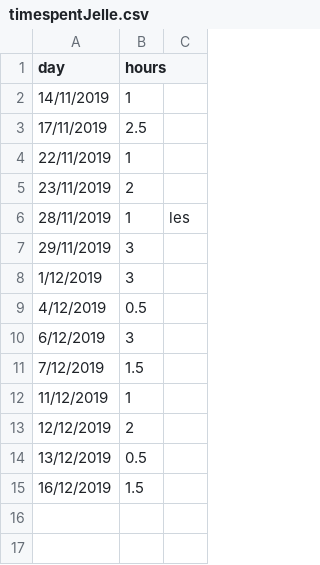
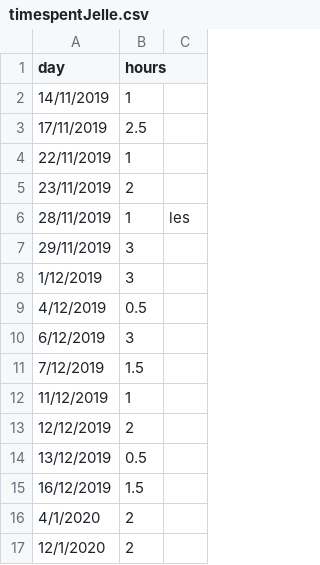
Before and after one commit to snow107/gba-sprite-engine, a CSV file: timespentJelle.csv, drawn as a sheet; the diff names each change by its address in the sheet, - before the commit and + after, or states it on an @@ line.

```diff
--- a/timespentJelle.csv
+++ b/timespentJelle.csv
+row 16: 4/1/2020 | 2
+row 17: 12/1/2020 | 2
```
Also changed, not shown: 3 other files.
